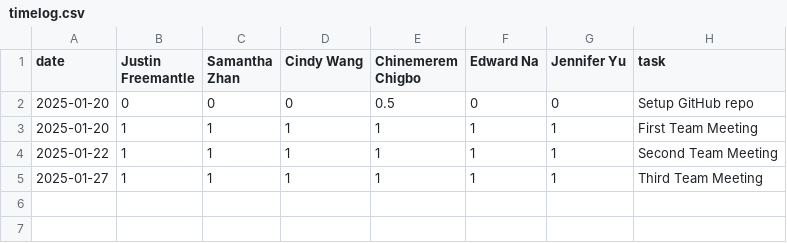
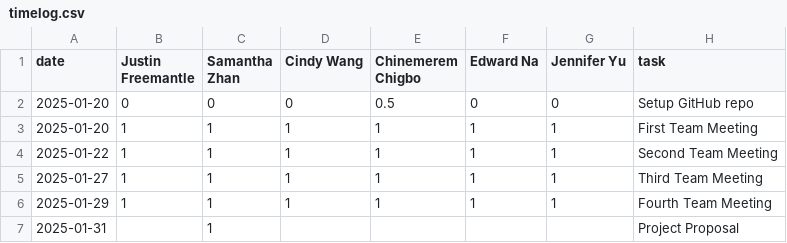
Before and after one commit to ChinemeremChigbo/team23-agora, a CSV file: timelog.csv, drawn as a sheet.

Commit message:
Update timelog.csv

```diff
--- a/timelog.csv
+++ b/timelog.csv
@@ -5 +5,3 @@ date,Justin Freemantle,Samantha Zhan,Cindy Wang,Chinemerem Chigbo,Edward Na,Jenn
 2025-01-27,1,1,1,1,1,1,Third Team Meeting
+2025-01-29,1,1,1,1,1,1,Fourth Team Meeting
+2025-01-31, ,1, , , , ,Project Proposal
```
